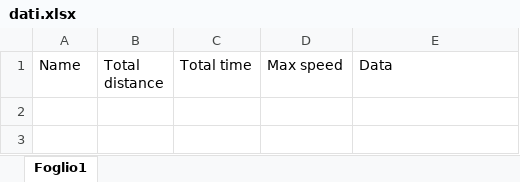
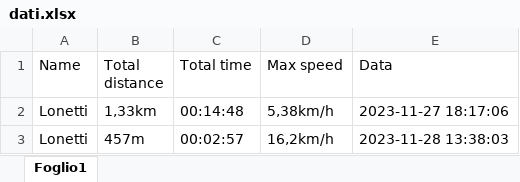
Before and after one commit to plonetti/BikeToSchool, an Excel workbook: dati.xlsx, sheet Foglio1, drawn as a sheet; values as stored, in another font and other column widths than the file's, no borders; the diff names each change by its address in the sheet, - before the commit and + after, or states it on an @@ line.

Commit message:
Update dati.xlsx

```diff
--- a/dati.xlsx (sheet Foglio1)
+++ b/dati.xlsx (sheet Foglio1)
+row 2: Lonetti | 1,33km | 00:14:48 | 5,38km/h | 2023-11-27 18:17:06
+row 3: Lonetti | 457m | 00:02:57 | 16,2km/h | 2023-11-28 13:38:03
```
